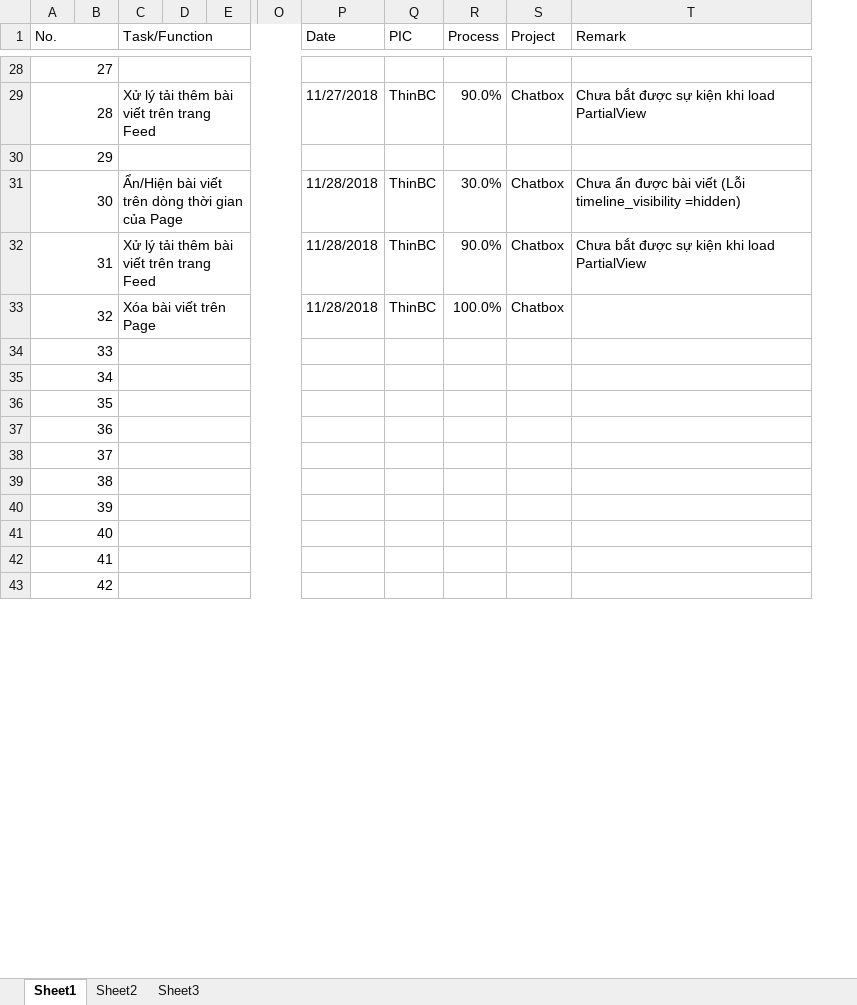
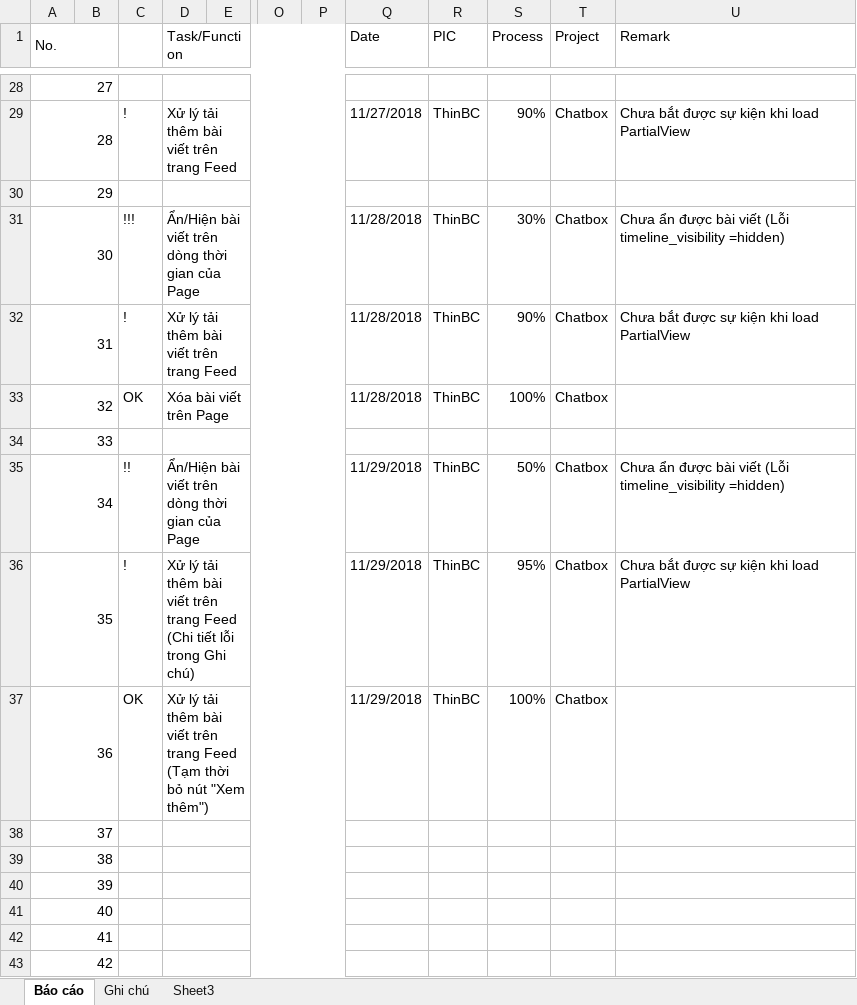
Before and after one commit to pcadev/Reports, an Excel workbook: DailyReport/DailyReport_BuiThin.xlsx, sheet Báo cáo, drawn as a sheet; only a part is shown, gaps mark what is left out; values as stored, in another font and other column widths than the file's, no cell formats; charts and pictures and conditional formats not drawn; removed rows and columns are numbered as before the commit, all else as after; the diff covers the shown part only; the diff names each change by its address in the sheet, - before the commit and + after, or states it on an @@ line.

```diff
--- a/DailyReport/DailyReport_BuiThin.xlsx (sheet Báo cáo)
+++ b/DailyReport/DailyReport_BuiThin.xlsx (sheet Báo cáo)
-sheet tab: Sheet1
+sheet tab: Báo cáo
-sheet tab: Sheet2
+sheet tab: Ghi chú
+column C, rows 29-37: ! |  | !!! | ! | OK |  | !! | ! | OK
-column D, empty
+column P, empty
-S29 (Process): 90.0%
+S29 (Process): 90%
-S31 (Process): 30.0%
+S31 (Process): 30%
-S32 (Process): 90.0%
+S32 (Process): 90%
-S33 (Process): 100.0%
+S33 (Process): 100%
-D35 (Task/Function): (empty)
+D35 (Task/Function): Ẩn/Hiện bài viết trên dòng thời gian của Page
-Q35:Q37 (Date): (empty)
+Q35:Q37 (Date): 11/29/2018
-R35:R37 (PIC): (empty)
+R35:R37 (PIC): ThinBC
-S35 (Process): (empty)
+S35 (Process): 50%
-T35:T37 (Project): (empty)
+T35:T37 (Project): Chatbox
-U35 (Remark): (empty)
+U35 (Remark): Chưa ẩn được bài viết (Lỗi timeline_visibility =hidden)
-D36 (Task/Function): (empty)
+D36 (Task/Function): Xử lý tải thêm bài viết trên trang Feed (Chi tiết lỗi trong Ghi chú)
-S36 (Process): (empty)
+S36 (Process): 95%
-U36 (Remark): (empty)
+U36 (Remark): Chưa bắt được sự kiện khi load PartialView
-D37 (Task/Function): (empty)
+D37 (Task/Function): Xử lý tải thêm bài viết trên trang Feed (Tạm thời bỏ nút "Xem thêm")
-S37 (Process): (empty)
+S37 (Process): 100%
```
Also changed, not shown: 15 edited cells elsewhere in this sheet, sheet Ghi chú, cell formats, charts or pictures.
